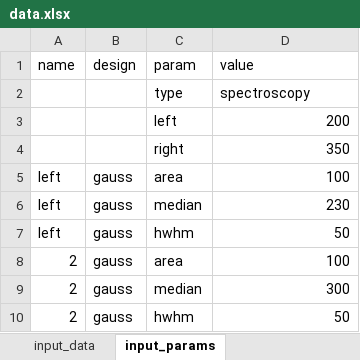
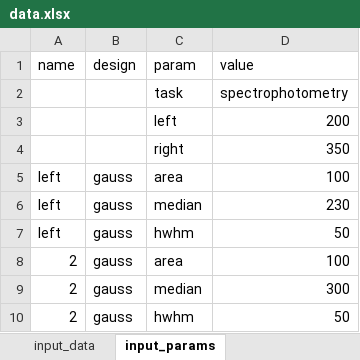
Before and after one commit to ameshkoff/KEV, an Excel workbook: input/curves/dsc.1/data.xlsx, sheet input_params, drawn as a sheet; values as stored, in another font and other column widths than the file's, no borders; removed rows and columns are numbered as before the commit, all else as after; the diff names each change by its address in the sheet, - before the commit and + after, or states it on an @@ line.

```diff
--- a/input/curves/dsc.1/data.xlsx (sheet input_params)
+++ b/input/curves/dsc.1/data.xlsx (sheet input_params)
-row 2:  |  | type | spectroscopy
+row 2:  |  | task | spectrophotometry
```
Also changed, not shown: sheet input_data, 4 other files.
